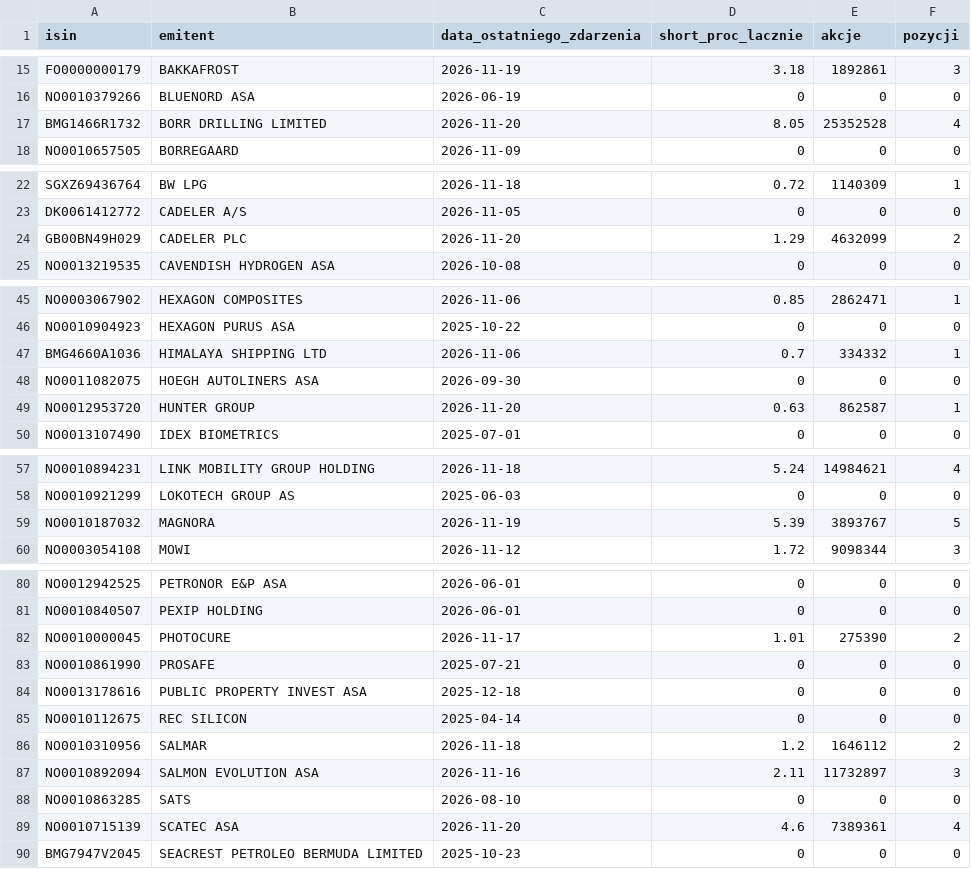
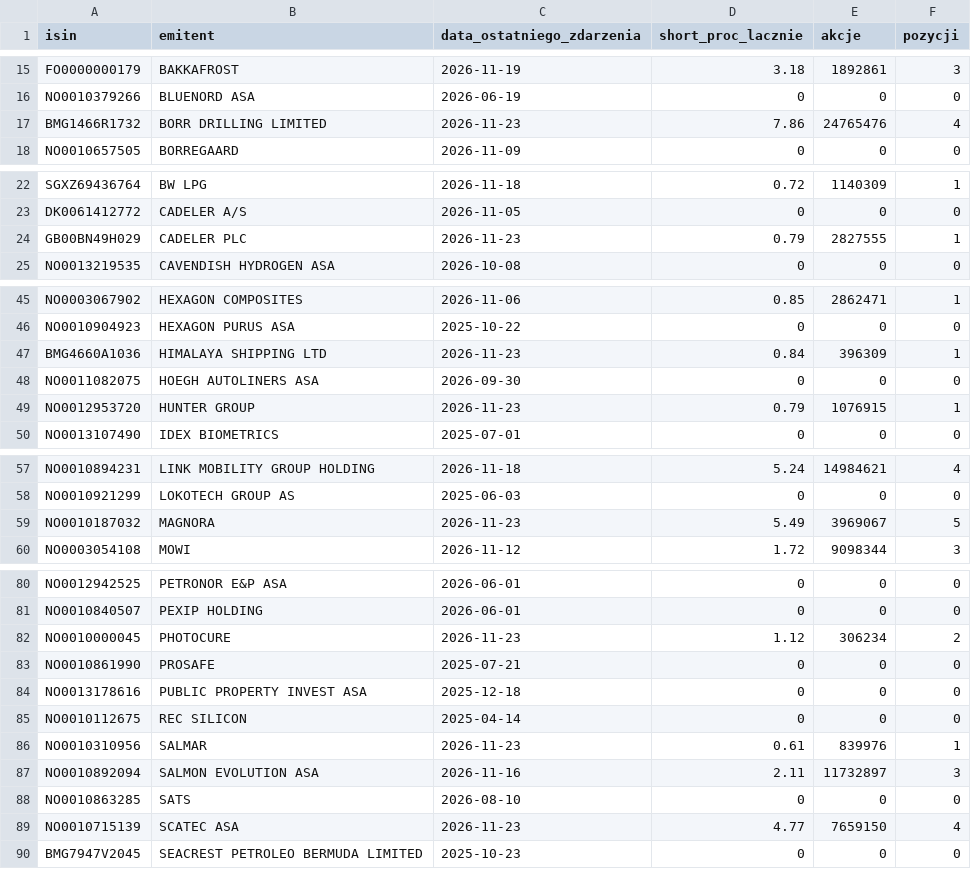
Before and after one commit to Kozienice/oslo-bors-dane-, a CSV file: data/shorty.csv, drawn as a sheet; only a part is shown, gaps mark what is left out; the diff covers the shown part only.

```diff
--- a/data/shorty.csv
+++ b/data/shorty.csv
@@ -16,3 +16,3 @@ FO0000000179,BAKKAFROST,2026-11-19,3.18,1892861,3
 NO0010379266,BLUENORD ASA,2026-06-19,0,0,0
-BMG1466R1732,BORR DRILLING LIMITED,2026-11-20,8.05,25352528,4
+BMG1466R1732,BORR DRILLING LIMITED,2026-11-23,7.86,24765476,4
 NO0010657505,BORREGAARD,2026-11-09,0,0,0
@@ -23,3 +23,3 @@ SGXZ69436764,BW LPG,2026-11-18,0.72,1140309,1
 DK0061412772,CADELER A/S,2026-11-05,0,0,0
-GB00BN49H029,CADELER PLC,2026-11-20,1.29,4632099,2
+GB00BN49H029,CADELER PLC,2026-11-23,0.79,2827555,1
 NO0013219535,CAVENDISH HYDROGEN ASA,2026-10-08,0,0,0
@@ -46,5 +46,5 @@ NO0003067902,HEXAGON COMPOSITES,2026-11-06,0.85,2862471,1
 NO0010904923,HEXAGON PURUS ASA,2025-10-22,0,0,0
-BMG4660A1036,HIMALAYA SHIPPING LTD,2026-11-06,0.7,334332,1
+BMG4660A1036,HIMALAYA SHIPPING LTD,2026-11-23,0.84,396309,1
 NO0011082075,HOEGH AUTOLINERS ASA,2026-09-30,0,0,0
-NO0012953720,HUNTER GROUP,2026-11-20,0.63,862587,1
+NO0012953720,HUNTER GROUP,2026-11-23,0.79,1076915,1
 NO0013107490,IDEX BIOMETRICS,2025-07-01,0,0,0
@@ -58,3 +58,3 @@ NO0010894231,LINK MOBILITY GROUP HOLDING,2026-11-18,5.24,14984621,4
 NO0010921299,LOKOTECH GROUP AS,2025-06-03,0,0,0
-NO0010187032,MAGNORA,2026-11-19,5.39,3893767,5
+NO0010187032,MAGNORA,2026-11-23,5.49,3969067,5
 NO0003054108,MOWI,2026-11-12,1.72,9098344,3
@@ -81,3 +81,3 @@ NO0012942525,PETRONOR E&P ASA,2026-06-01,0,0,0
 NO0010840507,PEXIP HOLDING,2026-06-01,0,0,0
-NO0010000045,PHOTOCURE,2026-11-17,1.01,275390,2
+NO0010000045,PHOTOCURE,2026-11-23,1.12,306234,2
 NO0010861990,PROSAFE,2025-07-21,0,0,0
@@ -85,6 +85,6 @@ NO0013178616,PUBLIC PROPERTY INVEST ASA,2025-12-18,0,0,0
 NO0010112675,REC SILICON,2025-04-14,0,0,0
-NO0010310956,SALMAR,2026-11-18,1.2,1646112,2
+NO0010310956,SALMAR,2026-11-23,0.61,839976,1
 NO0010892094,SALMON EVOLUTION ASA,2026-11-16,2.11,11732897,3
 NO0010863285,SATS,2026-08-10,0,0,0
-NO0010715139,SCATEC ASA,2026-11-20,4.6,7389361,4
+NO0010715139,SCATEC ASA,2026-11-23,4.77,7659150,4
 BMG7947V2045,SEACREST PETROLEO BERMUDA LIMITED,2025-10-23,0,0,0
```
Also changed, not shown: 6 edited cells elsewhere in this file, data/komunikaty.csv, data/raw/norges_bank/exr.csv, 49 other files.
